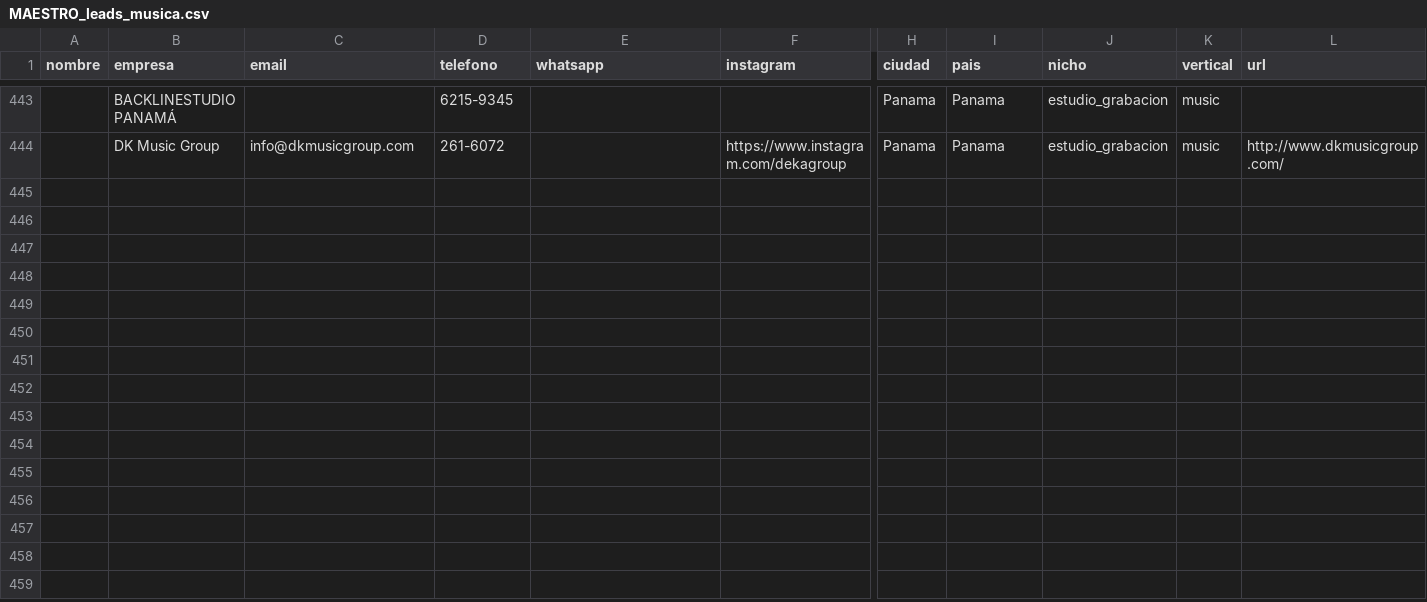
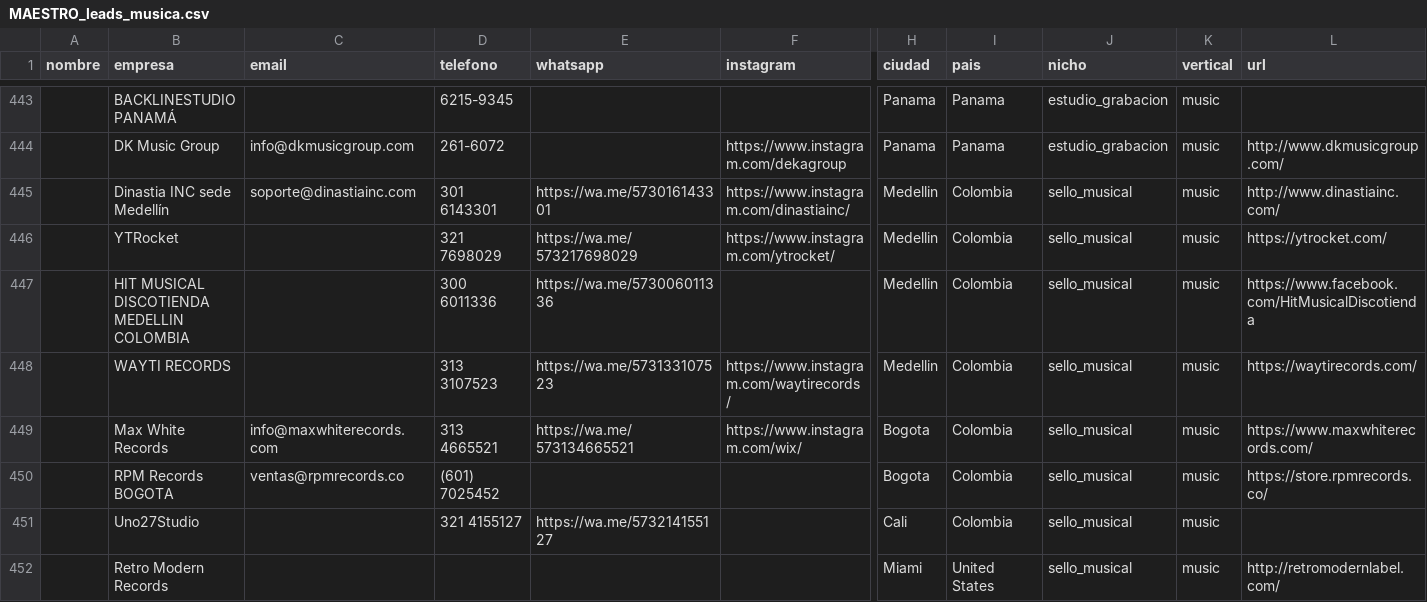
Before and after one commit to joseg09dg-888/IMSYSTEM, a CSV file: data/MAESTRO_leads_musica.csv, drawn as a sheet; only a part is shown, gaps mark what is left out; rows hold the shown columns only; the diff names each change by its address in the sheet, - before the commit and + after, or states it on an @@ line.

```diff
--- a/data/MAESTRO_leads_musica.csv
+++ b/data/MAESTRO_leads_musica.csv
+row 445:  | Dinastia INC sede Medellín | soporte@dinastiainc.com | 301 6143301 | https://wa.me/573016143301 | https://www.instagram.com/dinastiainc/ | Medellin | Colombia | sello_musical | music | http://www.dinastiainc.com/
+row 446:  | YTRocket |  | 321 7698029 | https://wa.me/573217698029 | https://www.instagram.com/ytrocket/ | Medellin | Colombia | sello_musical | music | https://ytrocket.com/
+row 447:  | HIT MUSICAL DISCOTIENDA MEDELLIN COLOMBIA |  | 300 6011336 | https://wa.me/573006011336 |  | Medellin | Colombia | sello_musical | music | https://www.facebook.com/HitMusicalDiscotienda
+row 448:  | WAYTI RECORDS |  | 313 3107523 | https://wa.me/573133107523 | https://www.instagram.com/waytirecords/ | Medellin | Colombia | sello_musical | music | https://waytirecords.com/
+row 449:  | Max White Records | info@maxwhiterecords.com | 313 4665521 | https://wa.me/573134665521 | https://www.instagram.com/wix/ | Bogota | Colombia | sello_musical | music | https://www.maxwhiterecords.com/
+row 450:  | RPM Records BOGOTA | ventas@rpmrecords.co | (601) 7025452 |  |  | Bogota | Colombia | sello_musical | music | https://store.rpmrecords.co/
+row 451:  | Uno27Studio |  | 321 4155127 | https://wa.me/573214155127 |  | Cali | Colombia | sello_musical | music
+row 452:  | Retro Modern Records |  |  |  |  | Miami | United States | sello_musical | music | http://retromodernlabel.com/
```
Also changed, not shown: logs/actividad_agentes.csv, 3 other files.
